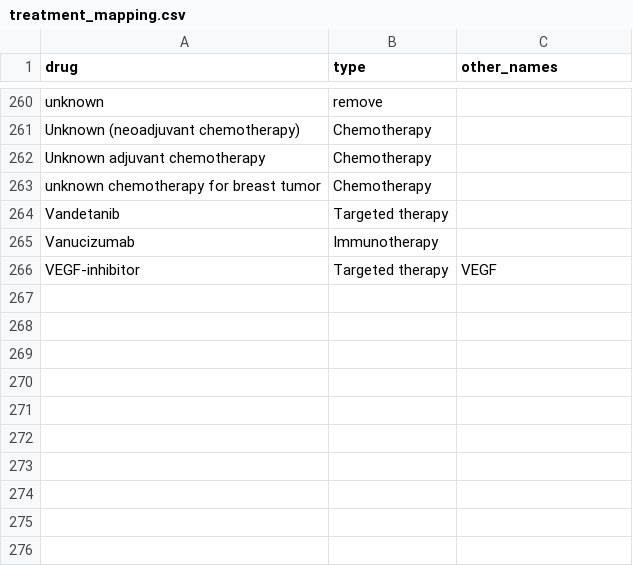
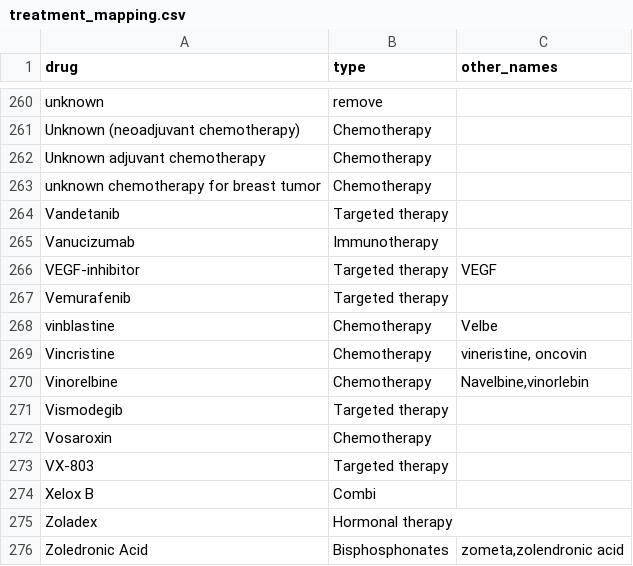
Before and after one commit to hartwigmedical/hmftools, a CSV file: patient-db/src/main/resources/treatment_mapping.csv, drawn as a sheet; only a part is shown, gaps mark what is left out; the diff names each change by its address in the sheet, - before the commit and + after, or states it on an @@ line.

Commit message:
Truncated the mapping by accident...

```diff
--- a/patient-db/src/main/resources/treatment_mapping.csv
+++ b/patient-db/src/main/resources/treatment_mapping.csv
+row 267: Vemurafenib | Targeted therapy
+row 268: vinblastine | Chemotherapy | Velbe
+row 269: Vincristine | Chemotherapy | vineristine, oncovin
+row 270: Vinorelbine | Chemotherapy | Navelbine,vinorlebin
+row 271: Vismodegib | Targeted therapy
+row 272: Vosaroxin | Chemotherapy
+row 273: VX-803 | Targeted therapy
+row 274: Xelox B | Combi
+row 275: Zoladex | Hormonal therapy
+row 276: Zoledronic Acid | Bisphosphonates | zometa,zolendronic acid
```
